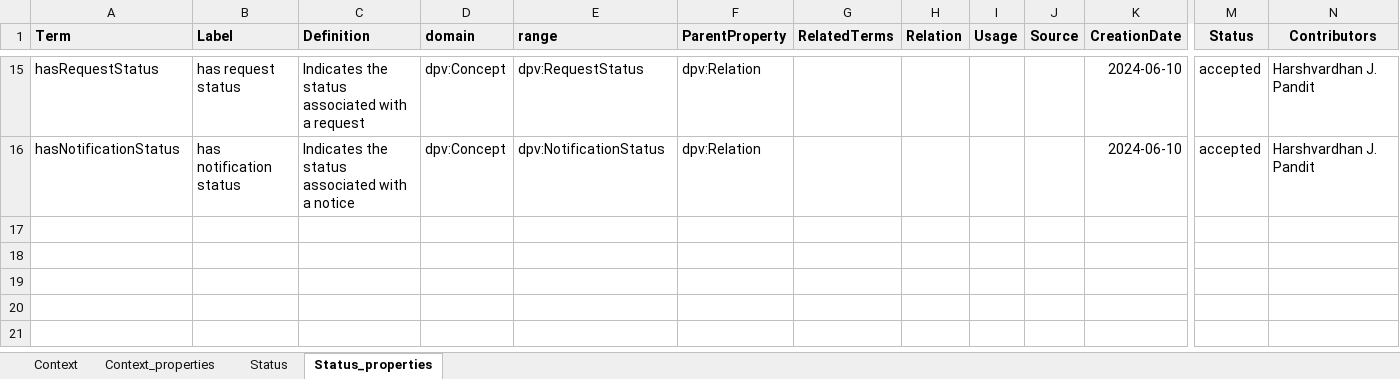
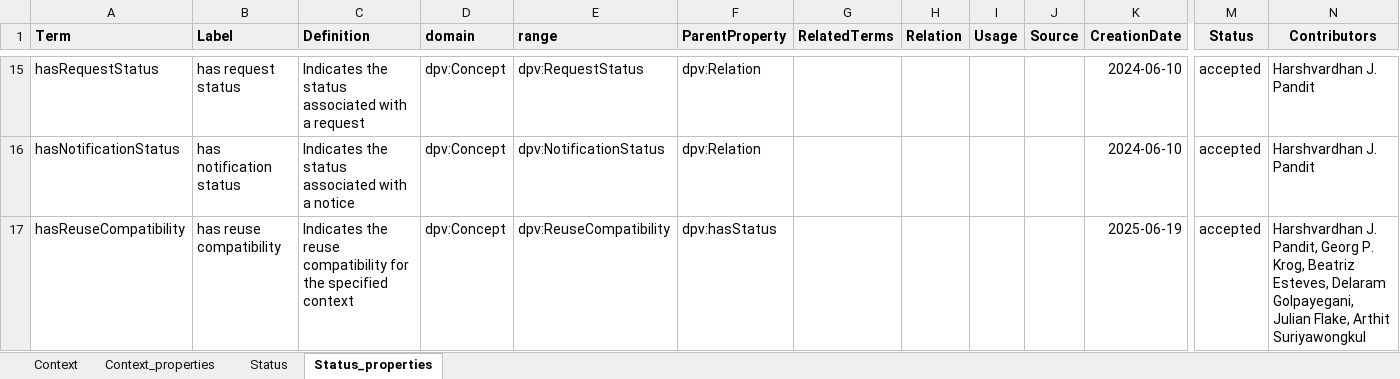
Before and after one commit to w3c/dpv, an Excel workbook: code/vocab_csv/context_status.xlsx, sheet Status_properties, drawn as a sheet; only a part is shown, gaps mark what is left out; values as stored, in another font and other column widths than the file's, no borders; charts and pictures and conditional formats not drawn; rows hold the shown columns only; the diff names each change by its address in the sheet, - before the commit and + after, or states it on an @@ line.

Commit message:
move dpv:ReuseCompatibility from Context to Status
- moves the dpv:ReusabilityCompatibility concepts from Context module in
  DPV to the Status model to reflect that these are outcomes of an
  assessment as opposed to contextual indicators
- no other vocabulary/document referencing this is affected as the IRI
  has not changed
- parent issue was #283 for adding these compatibility concepts

```diff
--- a/code/vocab_csv/context_status.xlsx (sheet Status_properties)
+++ b/code/vocab_csv/context_status.xlsx (sheet Status_properties)
+row 17: hasReuseCompatibility | has reuse compatibility | Indicates the reuse compatibility for the specified context | dpv:Concept | dpv:ReuseCompatibility | dpv:hasStatus |  |  |  |  | 2025-06-19 | accepted | Harshvardhan J. Pandit, Georg P. Krog, Beatriz Esteves, Delaram Golpayegani, Julian Flake, Arthit Suriyawongkul
```
Also changed, not shown: sheet Context, sheet Status, sheet Context_properties, 21 other files.
